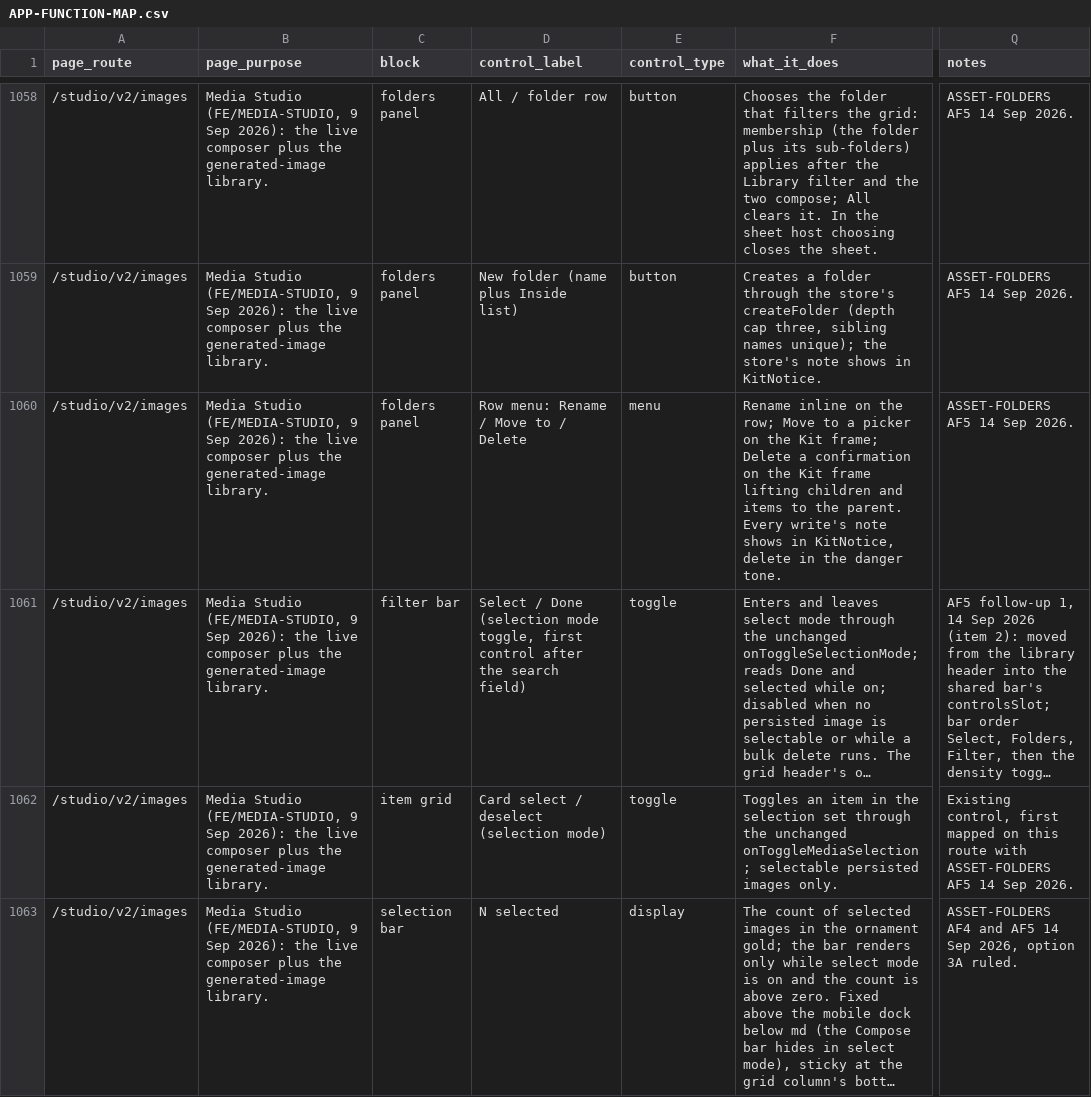
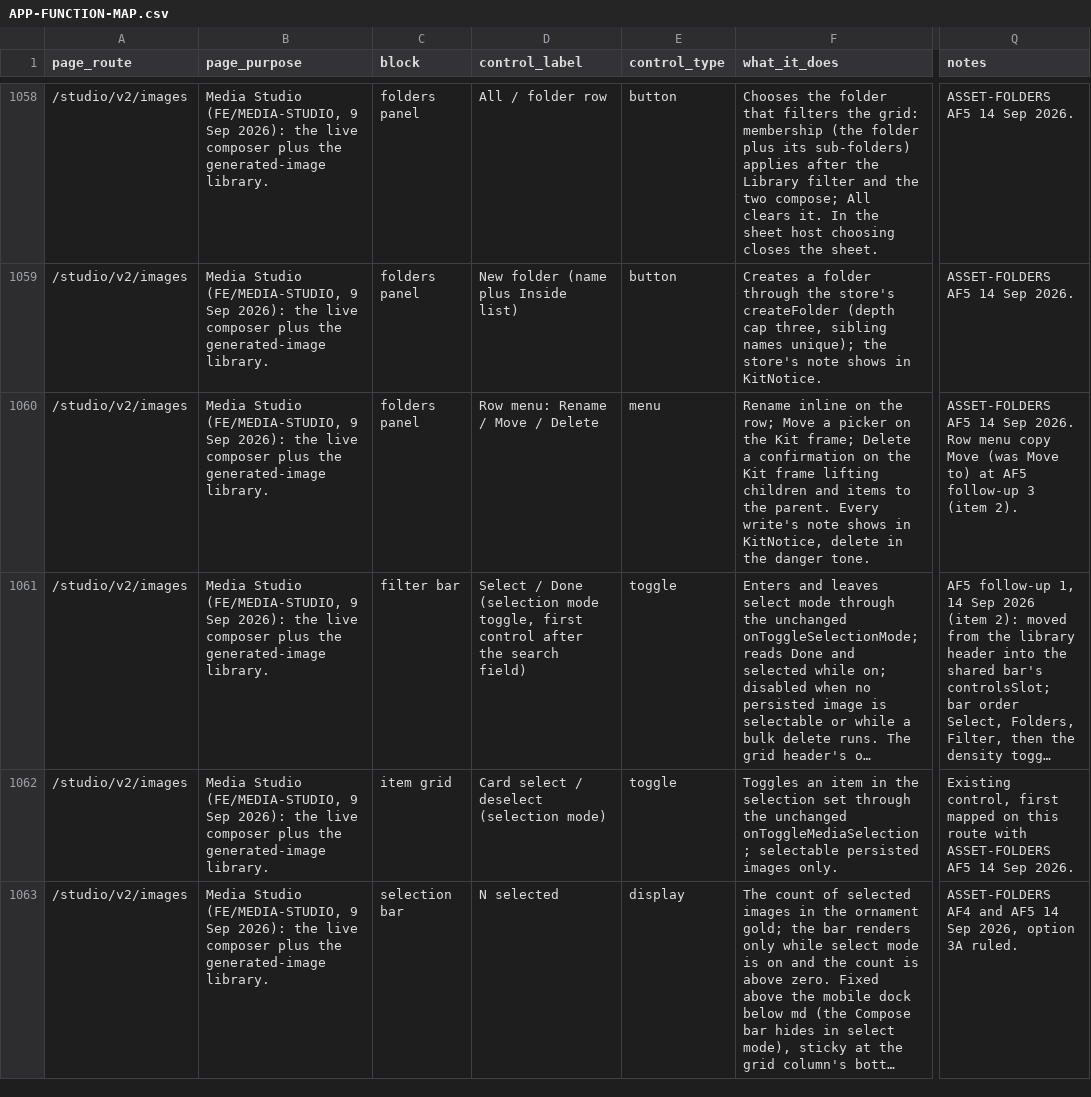
Before and after one commit to nsdamuth/Crestfall-fe, a CSV file: docs/APP-FUNCTION-MAP.csv, drawn as a sheet; only a part is shown, gaps mark what is left out; long unchanged cells end in …; the diff covers the shown part only; the diff names each change by its address in the sheet, - before the commit and + after, or states it on an @@ line.

```diff
--- a/docs/APP-FUNCTION-MAP.csv
+++ b/docs/APP-FUNCTION-MAP.csv
-D1060 (control_label): Row menu: Rename / Move to / Delete
+D1060 (control_label): Row menu: Rename / Move / Delete
-F1060 (what_it_does): …row; Move to a picker…
+F1060 (what_it_does): …row; Move a picker…
-Q1060 (notes): …Sep 2026.
+Q1060 (notes): …Sep 2026. Row menu copy Move (was Move to) at AF5 follow-up 3 (item 2).
```
Also changed, not shown: 4 edited cells elsewhere in this file, 4 other files.
